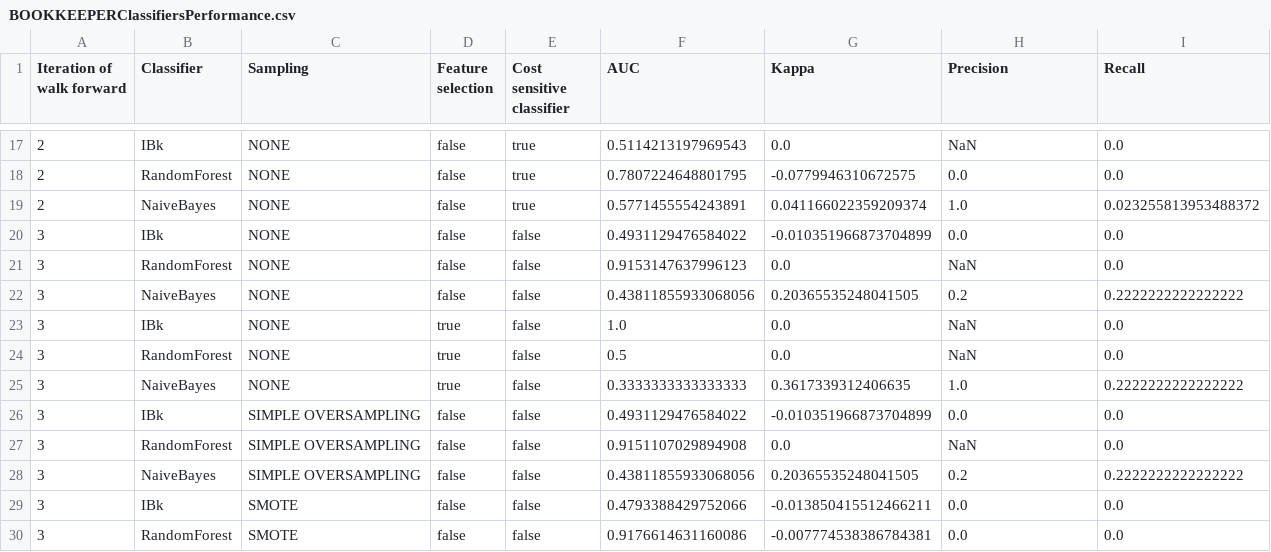
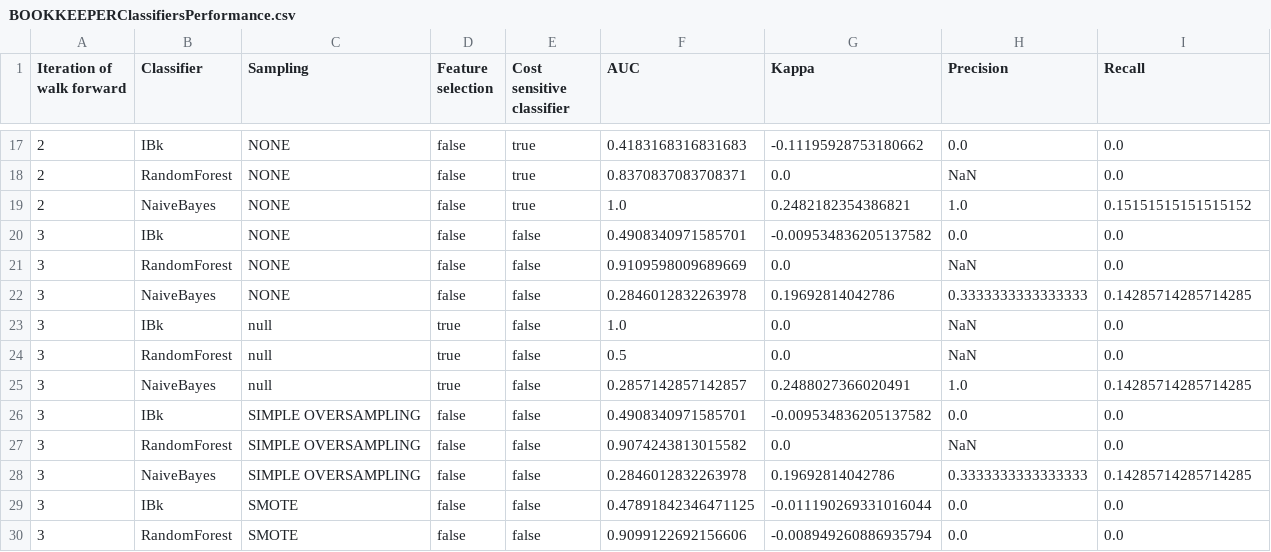
Before and after one commit to ariannaquinci/deliverables-isw2, a CSV file: BOOKKEEPERClassifiersPerformance.csv, drawn as a sheet; only a part is shown, gaps mark what is left out; the diff covers the shown part only.

```diff
--- a/BOOKKEEPERClassifiersPerformance.csv
+++ b/BOOKKEEPERClassifiersPerformance.csv
@@ -17,14 +17,14 @@ Iteration of walk forward, Classifier, Sampling, Feature selection, Cost sensiti
-2,IBk,NONE,false,true,0.5114213197969543,0.0,NaN,0.0
-2,RandomForest,NONE,false,true,0.7807224648801795,-0.0779946310672575,0.0,0.0
-2,NaiveBayes,NONE,false,true,0.5771455554243891,0.041166022359209374,1.0,0.023255813953488372
-3,IBk,NONE,false,false,0.4931129476584022,-0.010351966873704899,0.0,0.0
-3,RandomForest,NONE,false,false,0.9153147637996123,0.0,NaN,0.0
-3,NaiveBayes,NONE,false,false,0.43811855933068056,0.20365535248041505,0.2,0.2222222222222222
-3,IBk,NONE,true,false,1.0,0.0,NaN,0.0
-3,RandomForest,NONE,true,false,0.5,0.0,NaN,0.0
-3,NaiveBayes,NONE,true,false,0.3333333333333333,0.3617339312406635,1.0,0.2222222222222222
-3,IBk,SIMPLE OVERSAMPLING,false,false,0.4931129476584022,-0.010351966873704899,0.0,0.0
-3,RandomForest,SIMPLE OVERSAMPLING,false,false,0.9151107029894908,0.0,NaN,0.0
-3,NaiveBayes,SIMPLE OVERSAMPLING,false,false,0.43811855933068056,0.20365535248041505,0.2,0.2222222222222222
-3,IBk,SMOTE,false,false,0.4793388429752066,-0.013850415512466211,0.0,0.0
-3,RandomForest,SMOTE,false,false,0.9176614631160086,-0.007774538386784381,0.0,0.0
+2,IBk,NONE,false,true,0.4183168316831683,-0.11195928753180662,0.0,0.0
+2,RandomForest,NONE,false,true,0.8370837083708371,0.0,NaN,0.0
+2,NaiveBayes,NONE,false,true,1.0,0.2482182354386821,1.0,0.15151515151515152
+3,IBk,NONE,false,false,0.4908340971585701,-0.009534836205137582,0.0,0.0
+3,RandomForest,NONE,false,false,0.9109598009689669,0.0,NaN,0.0
+3,NaiveBayes,NONE,false,false,0.2846012832263978,0.19692814042786,0.3333333333333333,0.14285714285714285
+3,IBk,null,true,false,1.0,0.0,NaN,0.0
+3,RandomForest,null,true,false,0.5,0.0,NaN,0.0
+3,NaiveBayes,null,true,false,0.2857142857142857,0.2488027366020491,1.0,0.14285714285714285
+3,IBk,SIMPLE OVERSAMPLING,false,false,0.4908340971585701,-0.009534836205137582,0.0,0.0
+3,RandomForest,SIMPLE OVERSAMPLING,false,false,0.9074243813015582,0.0,NaN,0.0
+3,NaiveBayes,SIMPLE OVERSAMPLING,false,false,0.2846012832263978,0.19692814042786,0.3333333333333333,0.14285714285714285
+3,IBk,SMOTE,false,false,0.47891842346471125,-0.011190269331016044,0.0,0.0
+3,RandomForest,SMOTE,false,false,0.9099122692156606,-0.008949260886935794,0.0,0.0
```
Also changed, not shown: 95 edited cells elsewhere in this file, 3 other files.
